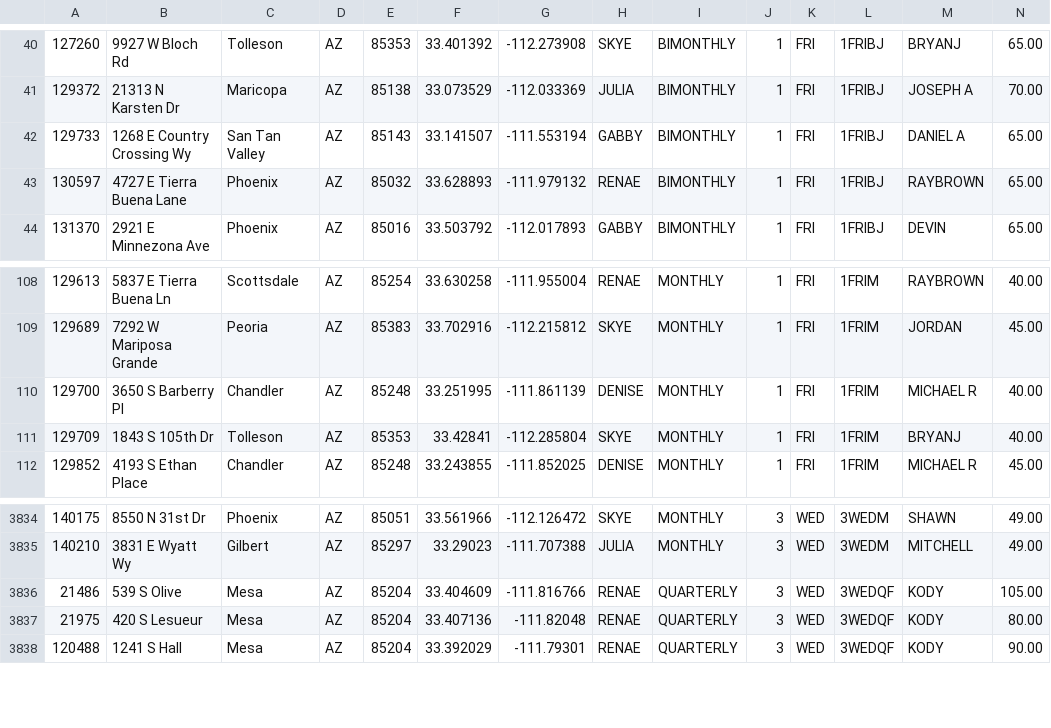
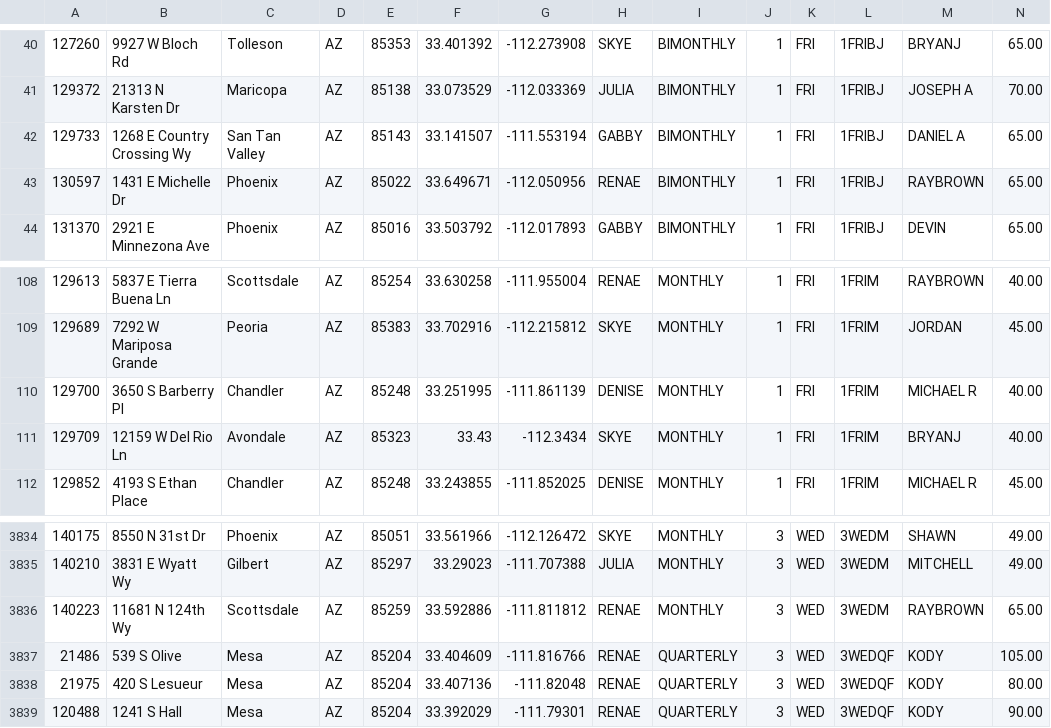
Before and after one commit to RjHuffaker/RjHuffaker.github.io, a CSV file: residential.csv, drawn as a sheet; only a part is shown, gaps mark what is left out.

Commit message:
Commit 1525294562787

```diff
--- a/residential.csv
+++ b/residential.csv
@@ -42,3 +42,3 @@
 129733	1268 E Country Crossing Wy	San Tan Valley	AZ	85143	33.141507	-111.553194	GABBY	BIMONTHLY	1	FRI	1FRIBJ	DANIEL A	65.00
-130597	4727 E Tierra Buena Lane	Phoenix	AZ	85032	33.628893	-111.979132	RENAE	BIMONTHLY	1	FRI	1FRIBJ	RAYBROWN	65.00
+130597	1431 E Michelle Dr	Phoenix	AZ	85022	33.649671	-112.050956	RENAE	BIMONTHLY	1	FRI	1FRIBJ	RAYBROWN	65.00
 131370	2921 E Minnezona Ave	Phoenix	AZ	85016	33.503792	-112.017893	GABBY	BIMONTHLY	1	FRI	1FRIBJ	DEVIN	65.00
@@ -110,3 +110,3 @@
 129700	3650 S Barberry Pl	Chandler	AZ	85248	33.251995	-111.861139	DENISE	MONTHLY	1	FRI	1FRIM	MICHAEL R	40.00
-129709	1843 S 105th Dr	Tolleson	AZ	85353	33.42841	-112.285804	SKYE	MONTHLY	1	FRI	1FRIM	BRYANJ	40.00
+129709	12159 W Del Rio Ln	Avondale	AZ	85323	33.43	-112.3434	SKYE	MONTHLY	1	FRI	1FRIM	BRYANJ	40.00
 129852	4193 S Ethan Place	Chandler	AZ	85248	33.243855	-111.852025	DENISE	MONTHLY	1	FRI	1FRIM	MICHAEL R	45.00
@@ -3835,2 +3835,3 @@
 140210	3831 E Wyatt Wy	Gilbert	AZ	85297	33.29023	-111.707388	JULIA	MONTHLY	3	WED	3WEDM	MITCHELL	49.00
+140223	11681 N 124th Wy	Scottsdale	AZ	85259	33.592886	-111.811812	RENAE	MONTHLY	3	WED	3WEDM	RAYBROWN	65.00
 21486	539 S Olive	Mesa	AZ	85204	33.404609	-111.816766	RENAE	QUARTERLY	3	WED	3WEDQF	KODY	105.00
```
